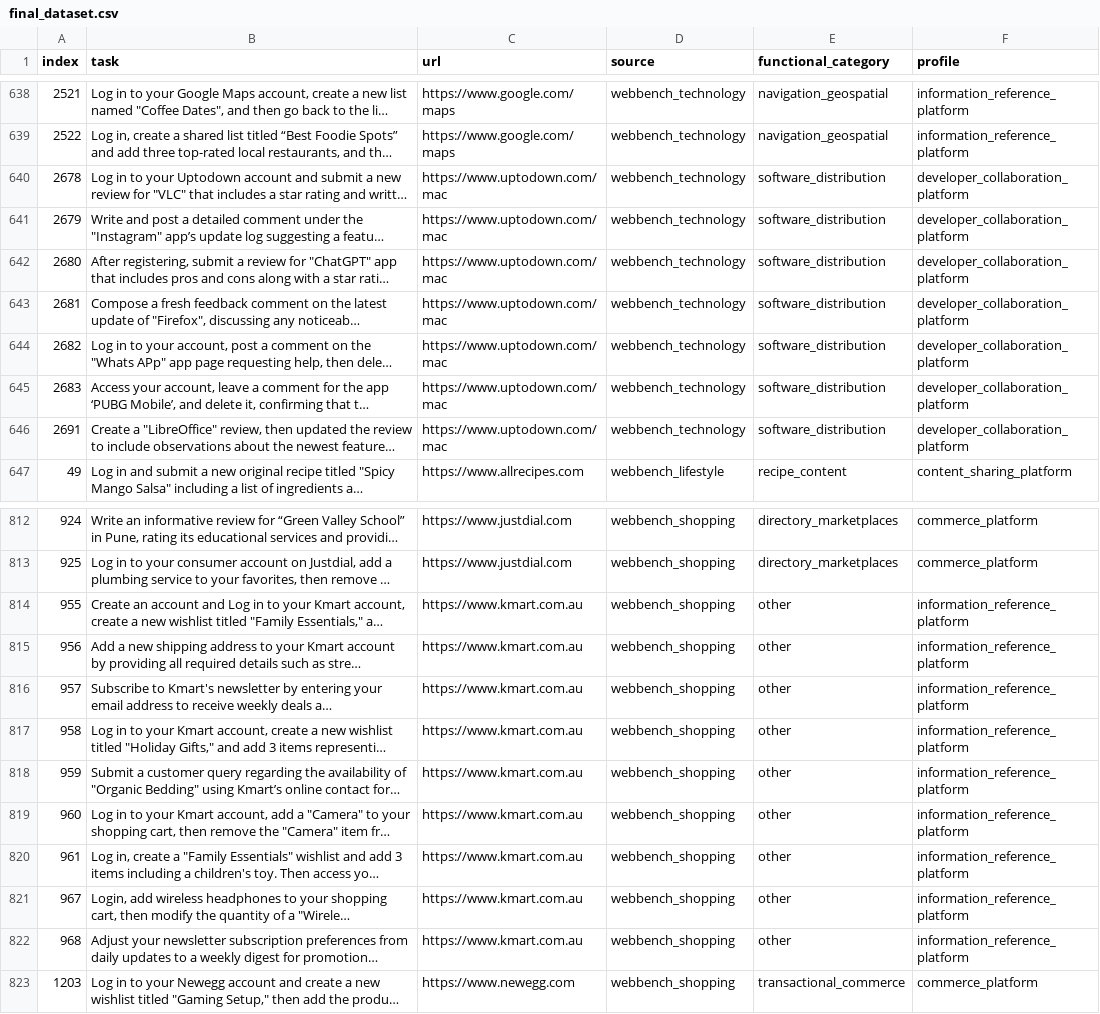
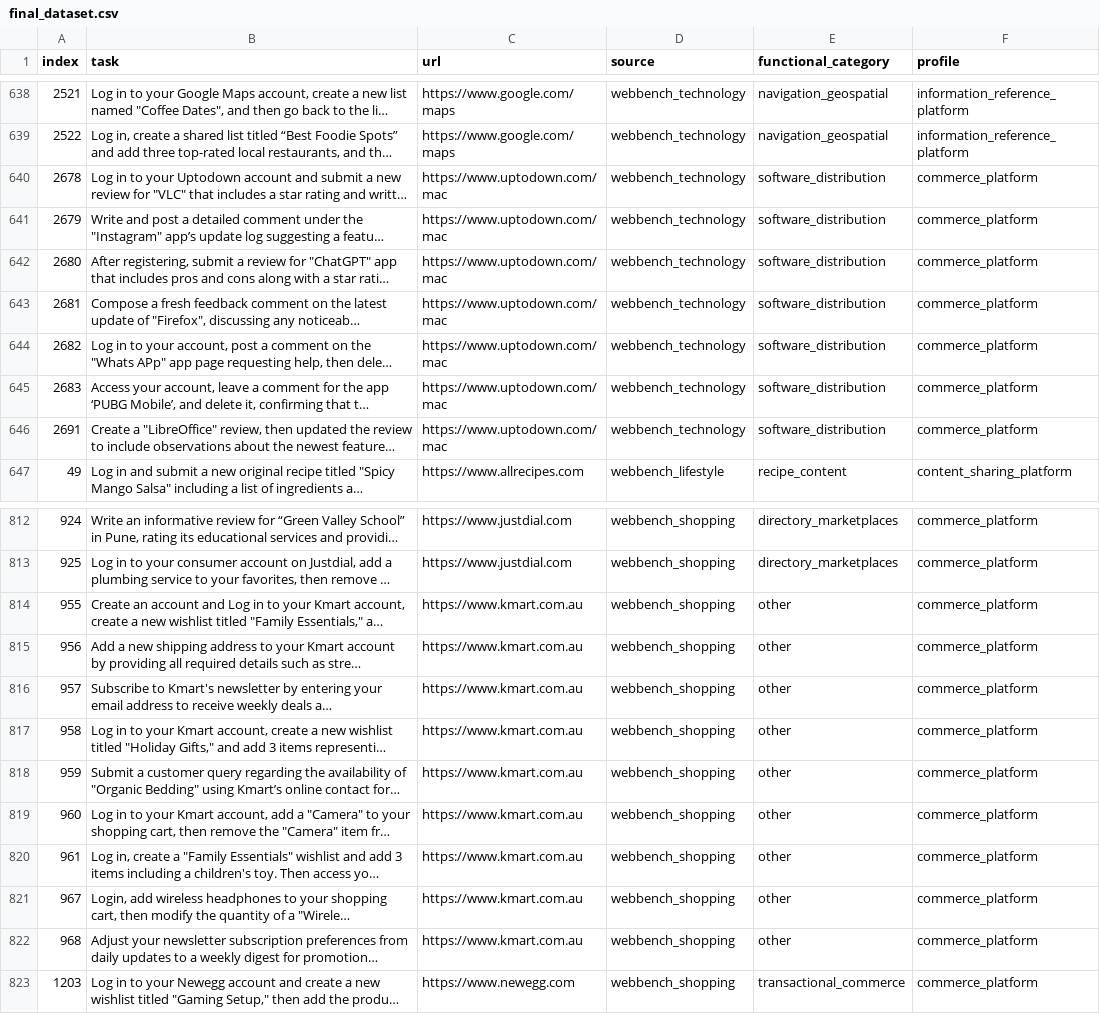
Before and after one commit to cellmate-sandbox/cellmate-benchmark, a CSV file: data/final_dataset.csv, drawn as a sheet; only a part is shown, gaps mark what is left out; long unchanged cells end in …; the diff names each change by its address in the sheet, - before the commit and + after, or states it on an @@ line.

```diff
--- a/data/final_dataset.csv
+++ b/data/final_dataset.csv
-F640:F646 (profile): developer_collaboration_platform
+F640:F646 (profile): commerce_platform
-F814:F822 (profile): information_reference_platform
+F814:F822 (profile): commerce_platform
```
Also changed, not shown: data/catalogs/action_catalog.csv, data/labeled_data/data_professional_network_platform_labeled.csv, 23 other files.
